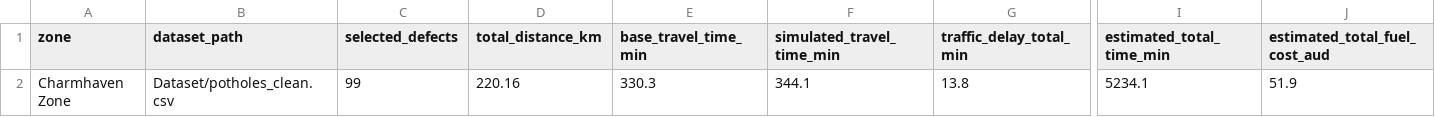
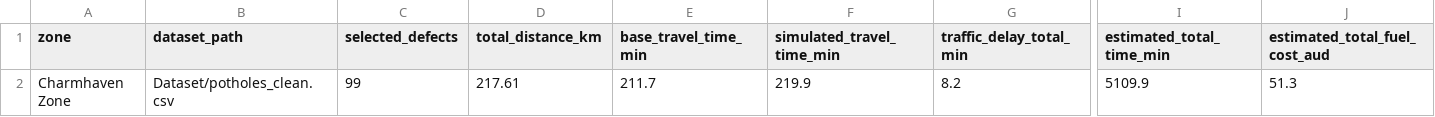
Before and after one commit to zche0316/ENGG3112, a CSV file: charmhaven_route_summary.csv, drawn as a sheet; only a part is shown, gaps mark what is left out; the diff names each change by its address in the sheet, - before the commit and + after, or states it on an @@ line.

```diff
--- a/charmhaven_route_summary.csv
+++ b/charmhaven_route_summary.csv
-D2 (total_distance_km): 220.16
+D2 (total_distance_km): 217.61
-E2 (base_travel_time_min): 330.3
+E2 (base_travel_time_min): 211.7
-F2 (simulated_travel_time_min): 344.1
+F2 (simulated_travel_time_min): 219.9
-G2 (traffic_delay_total_min): 13.8
+G2 (traffic_delay_total_min): 8.2
-I2 (estimated_total_time_min): 5234.1
+I2 (estimated_total_time_min): 5109.9
-J2 (estimated_total_fuel_cost_aud): 51.9
+J2 (estimated_total_fuel_cost_aud): 51.3
```
Also changed, not shown: charmhaven_route_details.csv, 7 other files.
